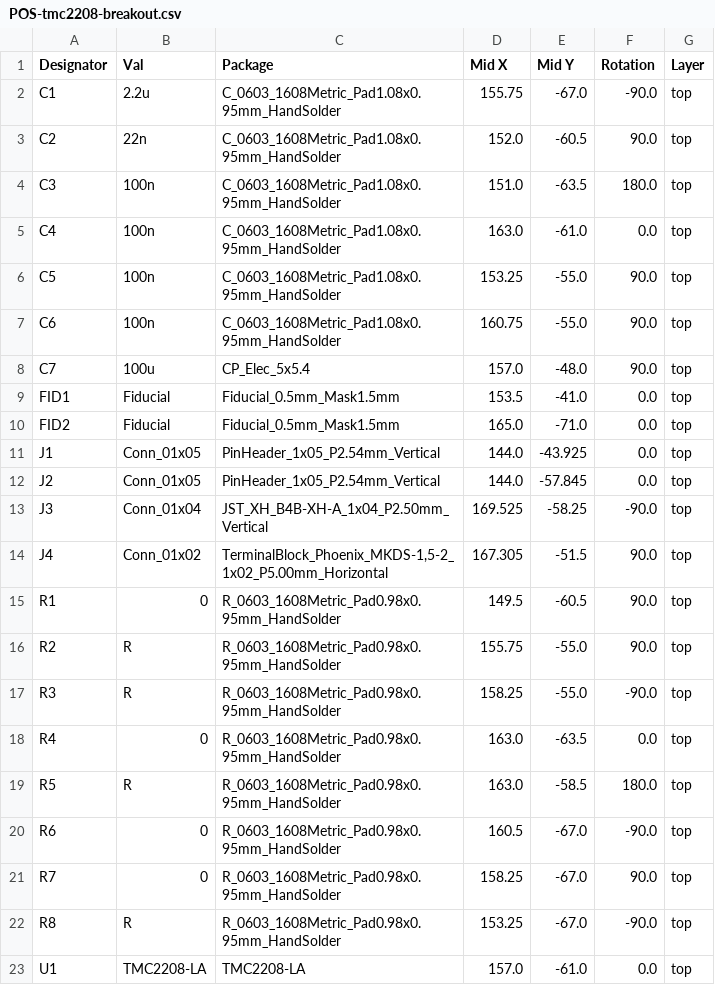
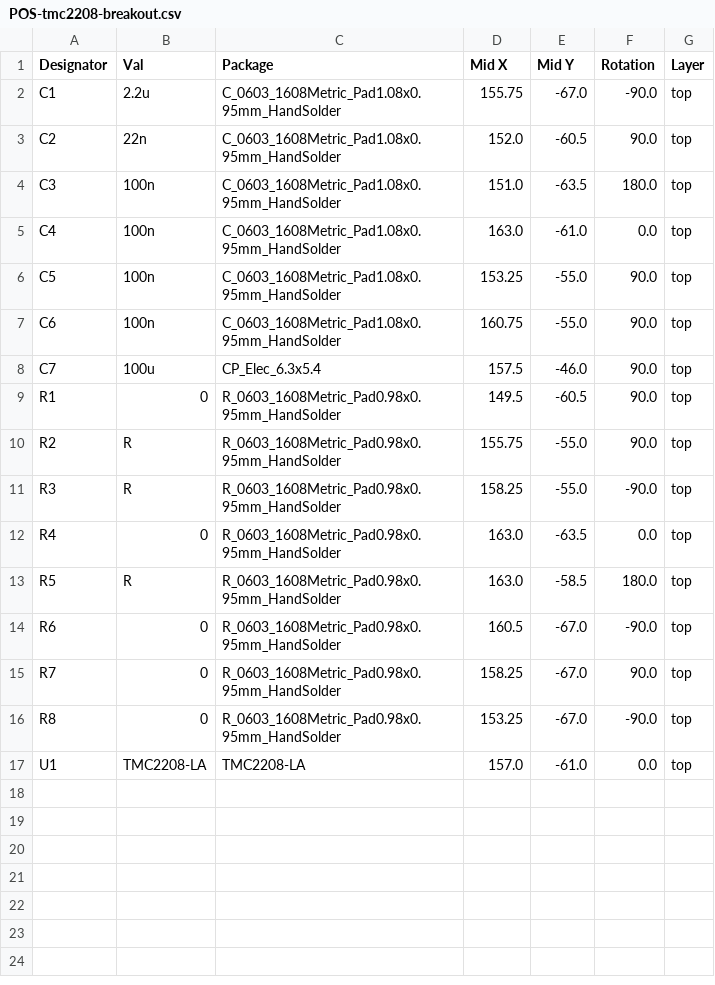
Before and after one commit to Gherkin/tmc2208-breakout, a CSV file: jlcpcb/assembly/POS-tmc2208-breakout.csv, drawn as a sheet.

```diff
--- a/jlcpcb/assembly/POS-tmc2208-breakout.csv
+++ b/jlcpcb/assembly/POS-tmc2208-breakout.csv
@@ -7,9 +7,3 @@ C5,100n,C_0603_1608Metric_Pad1.08x0.95mm_HandSolder,153.25,-55.0,90.0,top
 C6,100n,C_0603_1608Metric_Pad1.08x0.95mm_HandSolder,160.75,-55.0,90.0,top
-C7,100u,CP_Elec_5x5.4,157.0,-48.0,90.0,top
-FID1,Fiducial,Fiducial_0.5mm_Mask1.5mm,153.5,-41.0,0.0,top
-FID2,Fiducial,Fiducial_0.5mm_Mask1.5mm,165.0,-71.0,0.0,top
-J1,Conn_01x05,PinHeader_1x05_P2.54mm_Vertical,144.0,-43.925,0.0,top
-J2,Conn_01x05,PinHeader_1x05_P2.54mm_Vertical,144.0,-57.845,0.0,top
-J3,Conn_01x04,JST_XH_B4B-XH-A_1x04_P2.50mm_Vertical,169.525,-58.25,-90.0,top
-J4,Conn_01x02,"TerminalBlock_Phoenix_MKDS-1,5-2_1x02_P5.00mm_Horizontal",167.305,-51.5,90.0,top
+C7,100u,CP_Elec_6.3x5.4,157.5,-46.0,90.0,top
 R1,0,R_0603_1608Metric_Pad0.98x0.95mm_HandSolder,149.5,-60.5,90.0,top
@@ -21,3 +15,3 @@ R6,0,R_0603_1608Metric_Pad0.98x0.95mm_HandSolder,160.5,-67.0,-90.0,top
 R7,0,R_0603_1608Metric_Pad0.98x0.95mm_HandSolder,158.25,-67.0,90.0,top
-R8,R,R_0603_1608Metric_Pad0.98x0.95mm_HandSolder,153.25,-67.0,-90.0,top
+R8,0,R_0603_1608Metric_Pad0.98x0.95mm_HandSolder,153.25,-67.0,-90.0,top
 U1,TMC2208-LA,TMC2208-LA,157.0,-61.0,0.0,top
```
Also changed, not shown: jlcpcb/assembly/BOM-tmc2208-breakout.csv, 27 other files.
